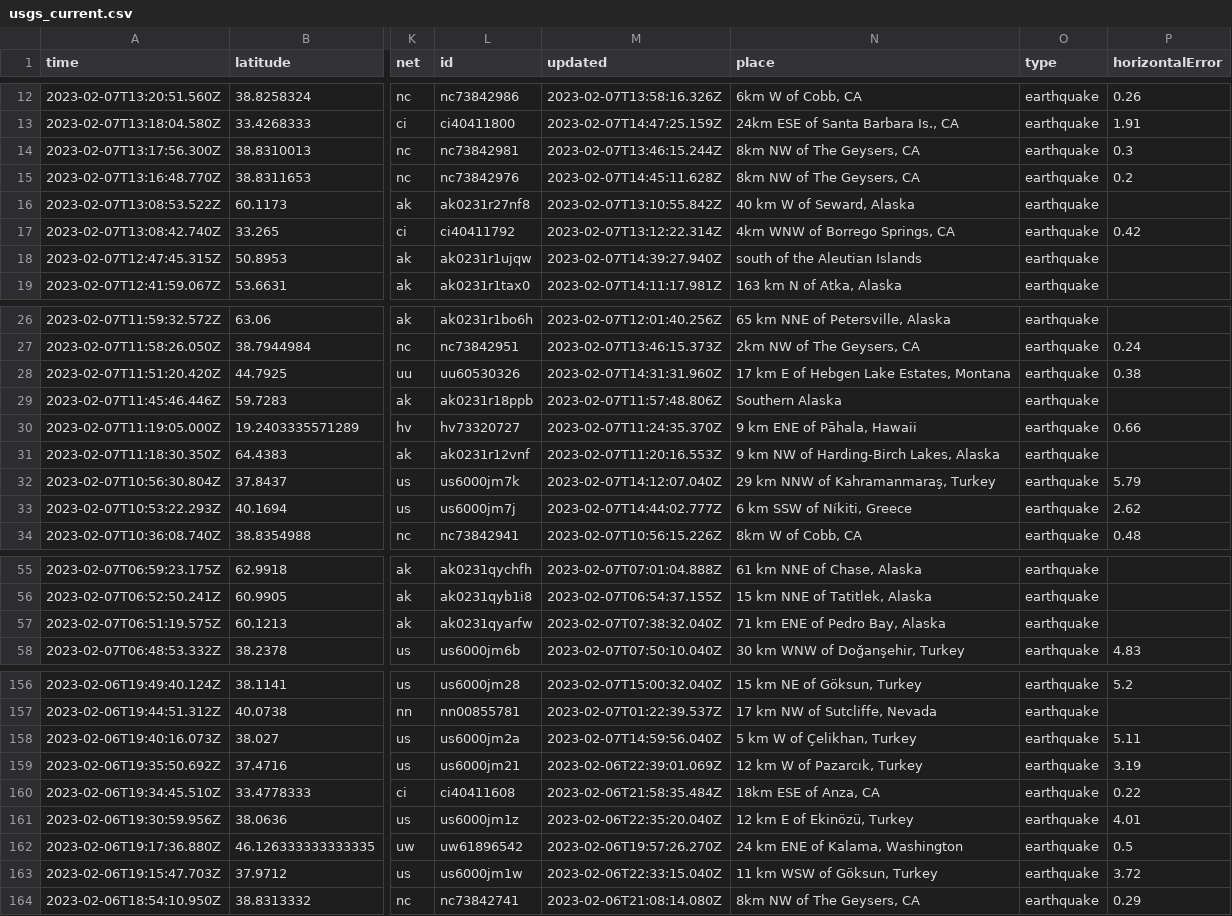
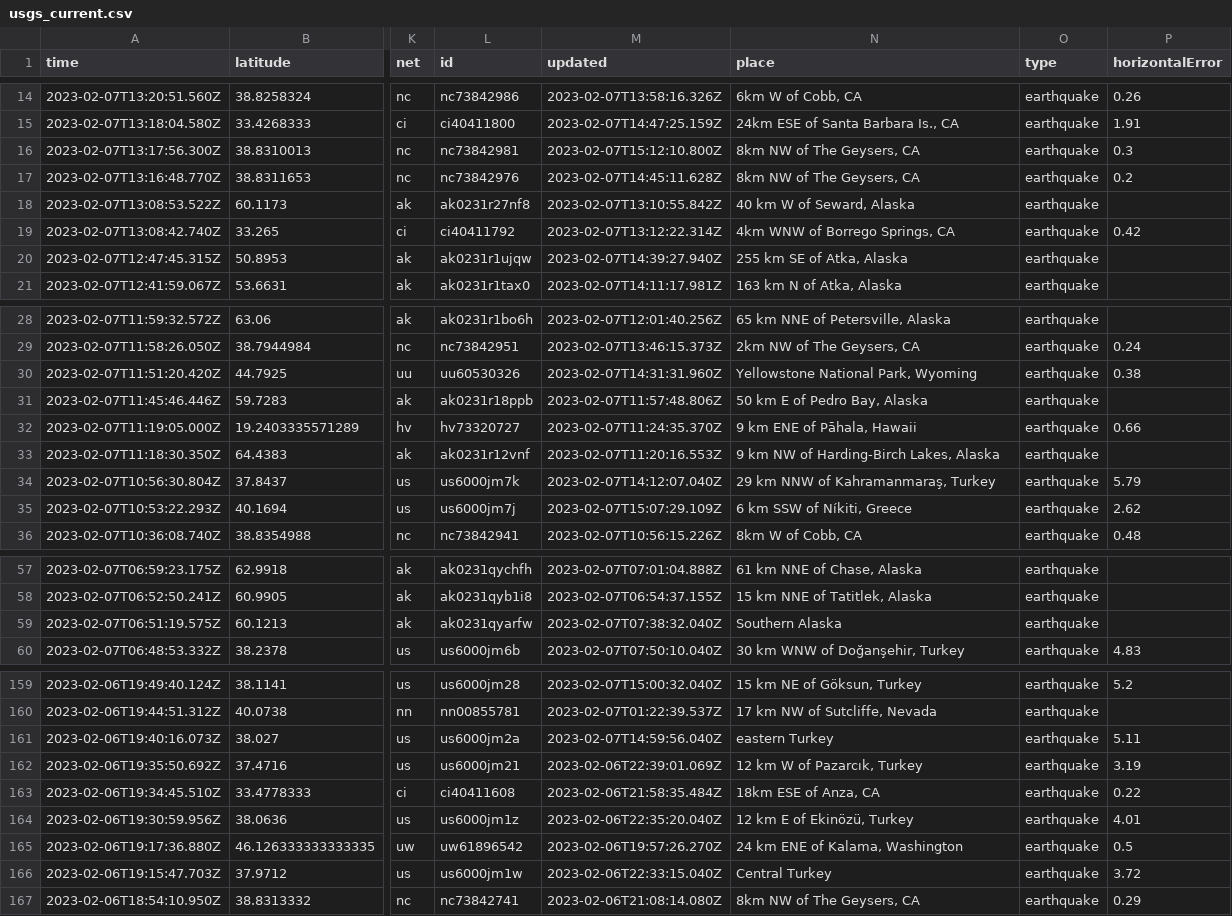
Before and after one commit to mattrehbein/nicar22-github-actions, a CSV file: usgs_current.csv, drawn as a sheet; only a part is shown, gaps mark what is left out; addresses are those after the commit; the diff covers the shown part only; the diff names each change by its address in the sheet, - before the commit and + after, or states it on an @@ line.

```diff
--- a/usgs_current.csv
+++ b/usgs_current.csv
-M16 (updated): 2023-02-07T13:46:15.244Z
+M16 (updated): 2023-02-07T15:12:10.800Z
-N20 (place): south of the Aleutian Islands
+N20 (place): 255 km SE of Atka, Alaska
-N30 (place): 17 km E of Hebgen Lake Estates, Montana
+N30 (place): Yellowstone National Park, Wyoming
-N31 (place): Southern Alaska
+N31 (place): 50 km E of Pedro Bay, Alaska
-M35 (updated): 2023-02-07T14:44:02.777Z
+M35 (updated): 2023-02-07T15:07:29.109Z
-N59 (place): 71 km ENE of Pedro Bay, Alaska
+N59 (place): Southern Alaska
-N161 (place): 5 km W of Çelikhan, Turkey
+N161 (place): eastern Turkey
-N166 (place): 11 km WSW of Göksun, Turkey
+N166 (place): Central Turkey
```
Also changed, not shown: 3 added rows, 2 removed rows and 18 edited cells elsewhere in this file.
